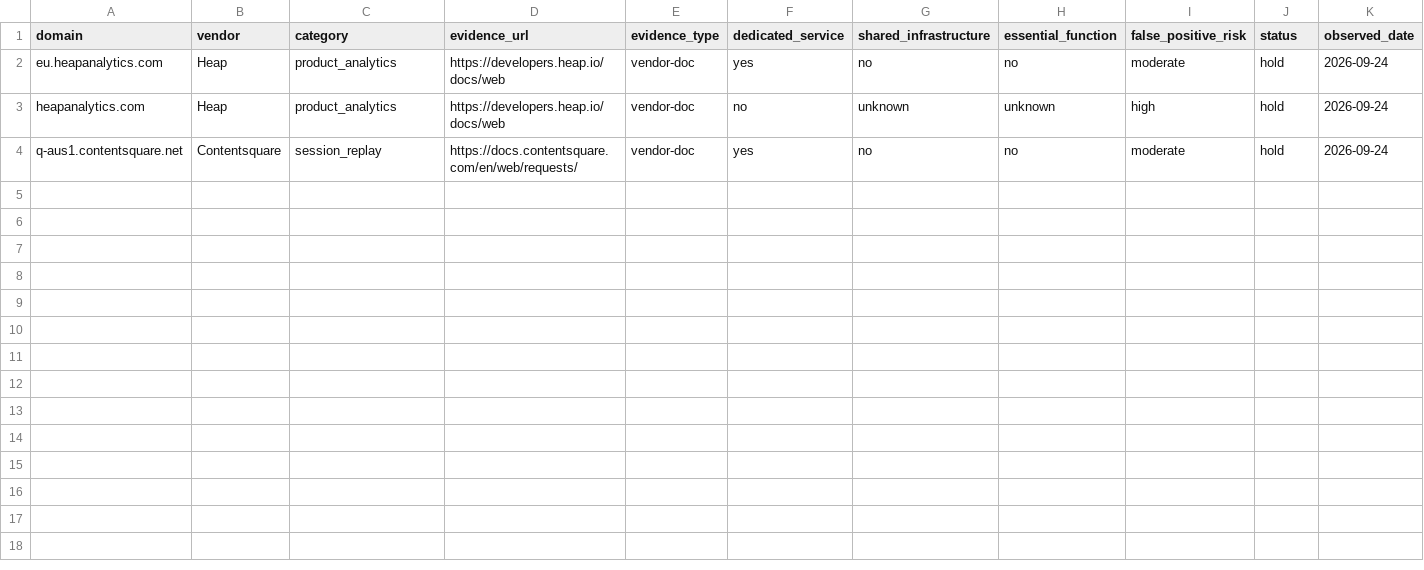
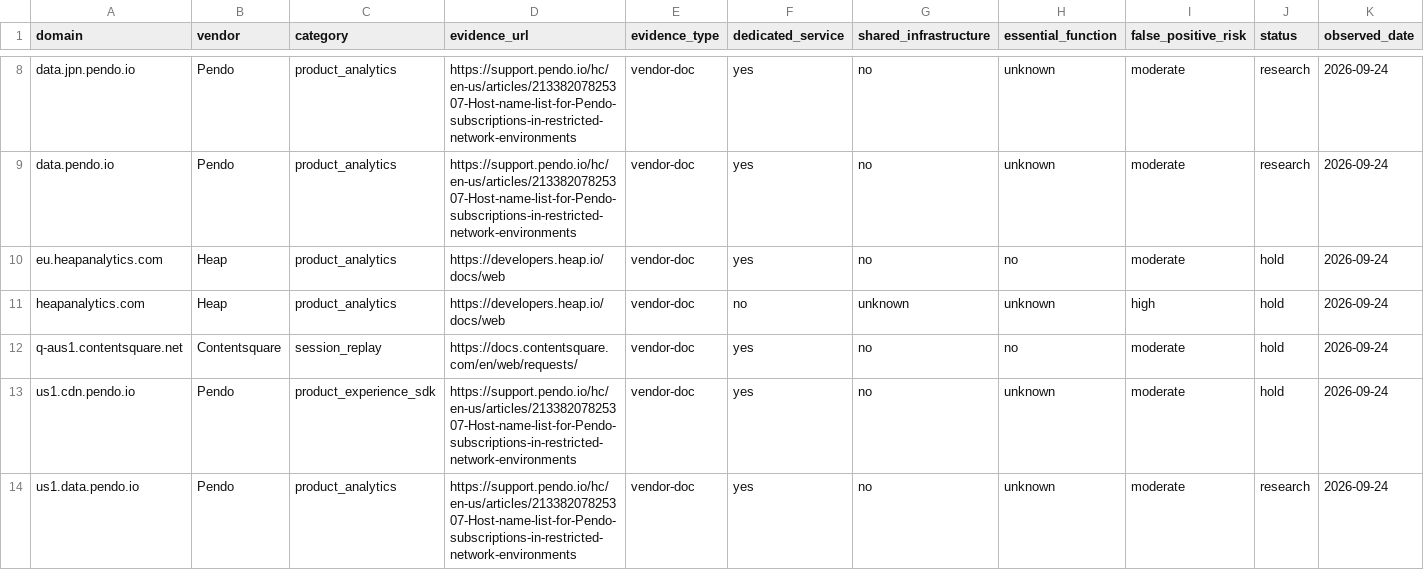
Before and after one commit to muzii9/netcalckit-blocklist, a CSV file: candidates/candidates.csv, drawn as a sheet; only a part is shown, gaps mark what is left out; rows hold the shown columns only; the diff covers the shown part only; the diff names each change by its address in the sheet, - before the commit and + after, or states it on an @@ line.

Commit message:
research: stage Pendo regional SDK and data endpoints

```diff
--- a/candidates/candidates.csv
+++ b/candidates/candidates.csv
+row 8: data.jpn.pendo.io | Pendo | product_analytics | https://support.pendo.io/hc/en-us/articles/21338207825307-Host-name-list-for-Pendo-subscriptions-in-restricted-network-environments | vendor-doc | yes | no | unknown | moderate | research | 2026-09-24
+row 9: data.pendo.io | Pendo | product_analytics | https://support.pendo.io/hc/en-us/articles/21338207825307-Host-name-list-for-Pendo-subscriptions-in-restricted-network-environments | vendor-doc | yes | no | unknown | moderate | research | 2026-09-24
+row 13: us1.cdn.pendo.io | Pendo | product_experience_sdk | https://support.pendo.io/hc/en-us/articles/21338207825307-Host-name-list-for-Pendo-subscriptions-in-restricted-network-environments | vendor-doc | yes | no | unknown | moderate | hold | 2026-09-24
+row 14: us1.data.pendo.io | Pendo | product_analytics | https://support.pendo.io/hc/en-us/articles/21338207825307-Host-name-list-for-Pendo-subscriptions-in-restricted-network-environments | vendor-doc | yes | no | unknown | moderate | research | 2026-09-24
```
Also changed, not shown: 6 added rows elsewhere in this file.
